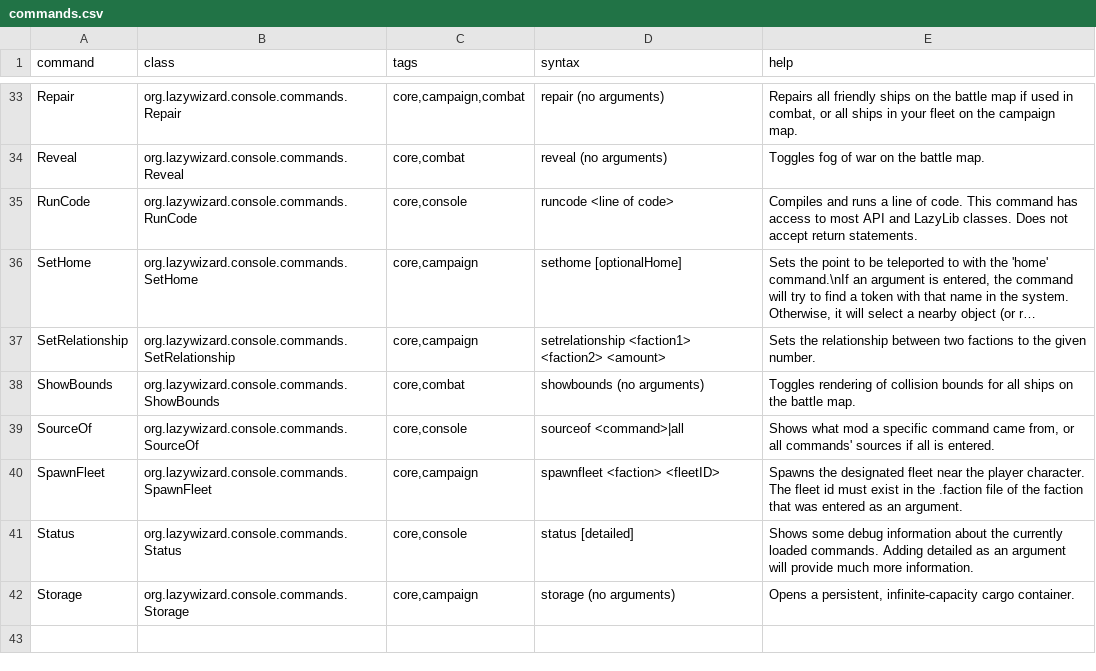
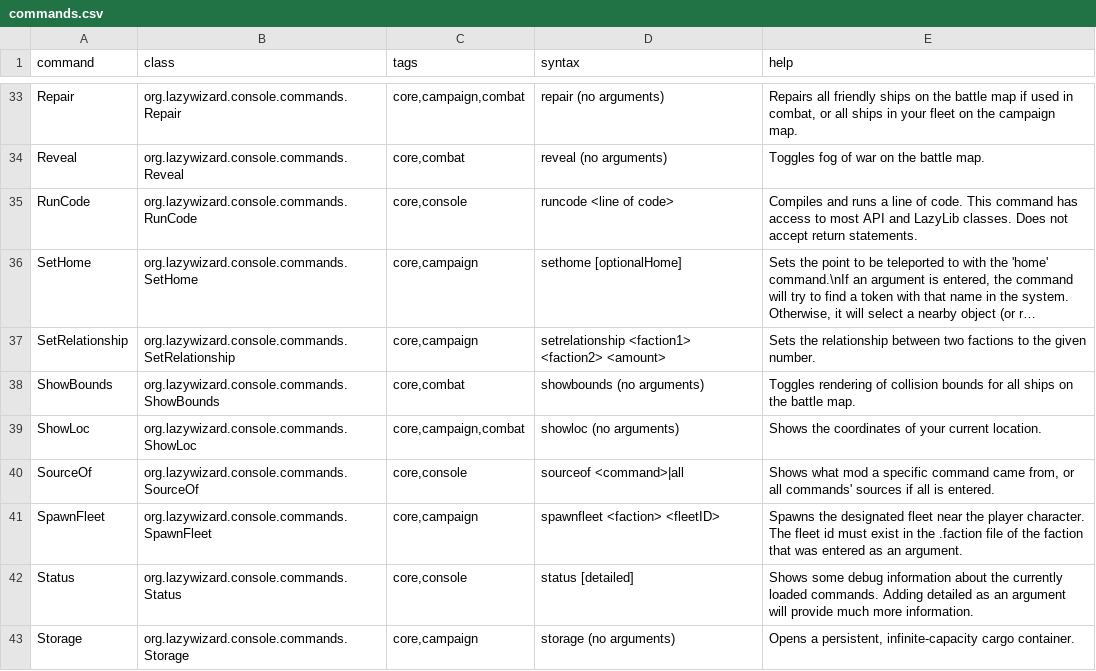
Before and after one commit to LazyWizard/console-commands, a CSV file: commands.csv, drawn as a sheet; only a part is shown, gaps mark what is left out; long unchanged cells end in …; the diff names each change by its address in the sheet, - before the commit and + after, or states it on an @@ line.

Commit message:
Added ShowLoc command, shows coordinates of current player location

```diff
--- a/commands.csv
+++ b/commands.csv
+row 39: ShowLoc | org.lazywizard.console.commands.ShowLoc | core,campaign,combat | showloc (no arguments) | Shows the coordinates of your current location.
```
Also changed, not shown: 1 other file.
